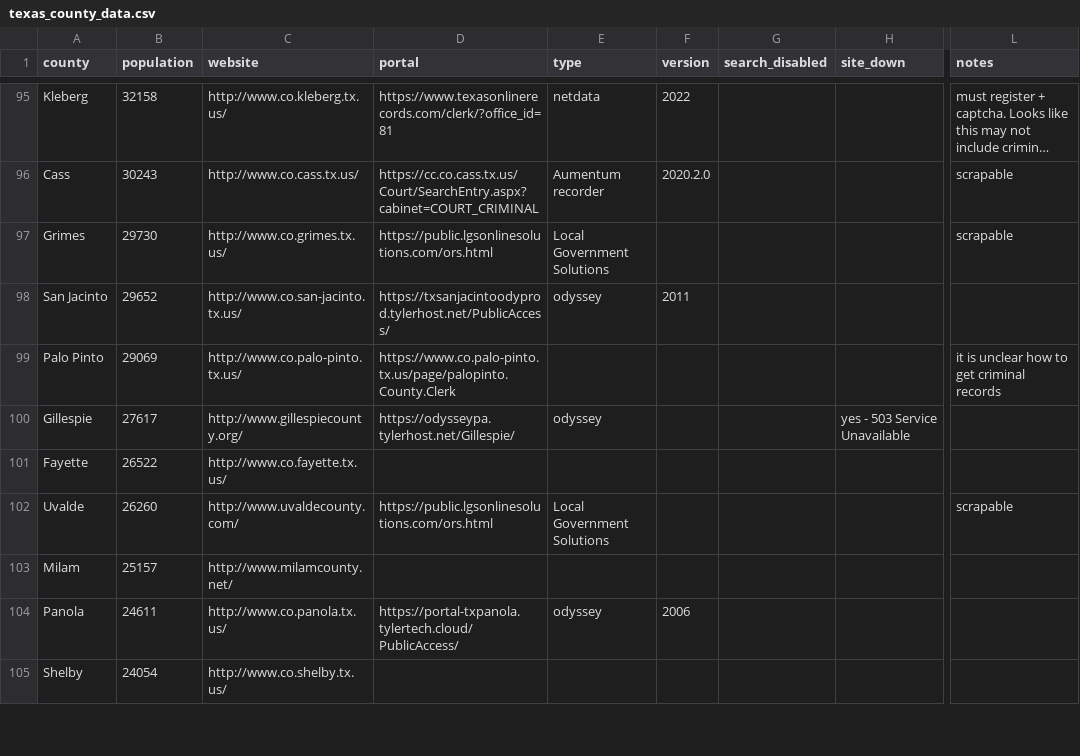
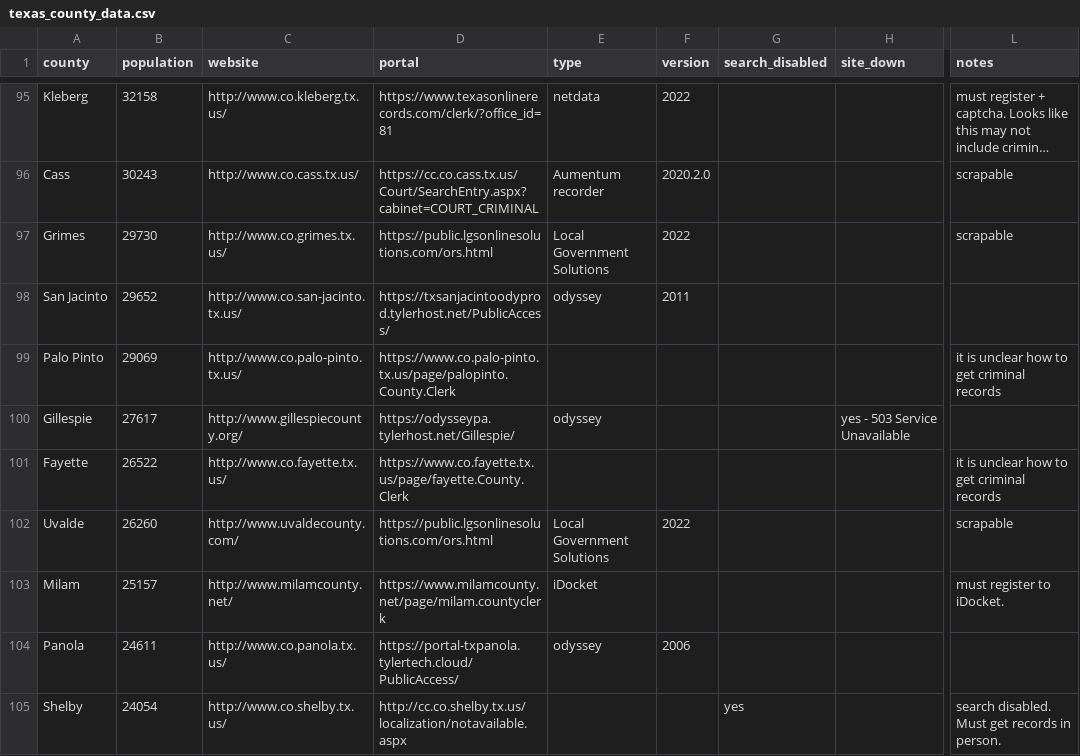
Before and after one commit to open-austin/indigent-defense-stats, a CSV file: resources/texas_county_data.csv, drawn as a sheet; only a part is shown, gaps mark what is left out; long unchanged cells end in …; the diff covers the shown part only; the diff names each change by its address in the sheet, - before the commit and + after, or states it on an @@ line.

Commit message:
add more data

```diff
--- a/resources/texas_county_data.csv
+++ b/resources/texas_county_data.csv
-F97 (version): (empty)
+F97 (version): 2022
-D101 (portal): (empty)
+D101 (portal): https://www.co.fayette.tx.us/page/fayette.County.Clerk
-L101 (notes): (empty)
+L101 (notes): it is unclear how to get criminal records
-F102 (version): (empty)
+F102 (version): 2022
-D103 (portal): (empty)
+D103 (portal): https://www.milamcounty.net/page/milam.countyclerk
-E103 (type): (empty)
+E103 (type): iDocket
-L103 (notes): (empty)
+L103 (notes): must register to iDocket.
-D105 (portal): (empty)
+D105 (portal): http://cc.co.shelby.tx.us/localization/notavailable.aspx
-G105 (search_disabled): (empty)
+G105 (search_disabled): yes
-L105 (notes): (empty)
+L105 (notes): search disabled. Must get records in person.
```
Also changed, not shown: 60 edited cells elsewhere in this file.
